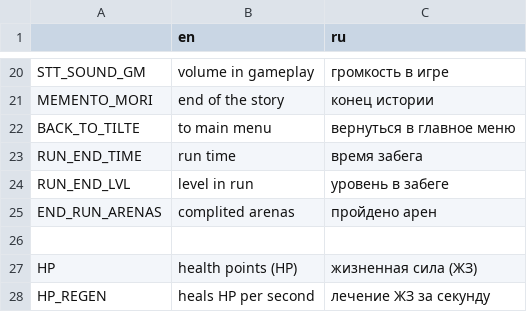
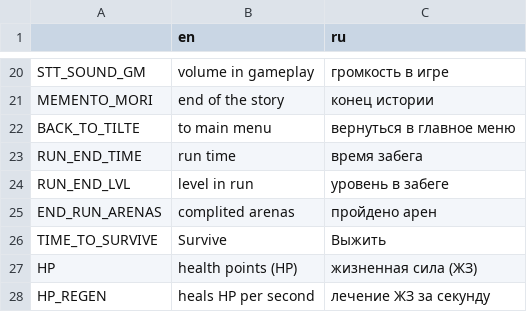
Before and after one commit to sava11/1vsALL, a CSV file: mats/trs/tr.csv, drawn as a sheet; only a part is shown, gaps mark what is left out.

Commit message:
add_translation

```diff
--- a/mats/trs/tr.csv
+++ b/mats/trs/tr.csv
@@ -25,3 +25,3 @@ RUN_END_LVL,level in run,уровень в забеге
 END_RUN_ARENAS,complited arenas,пройдено арен
-
+TIME_TO_SURVIVE,Survive,Выжить
 HP,health points (HP),жизненная сила (ЖЗ)
```
Also changed, not shown: 3 other files.
